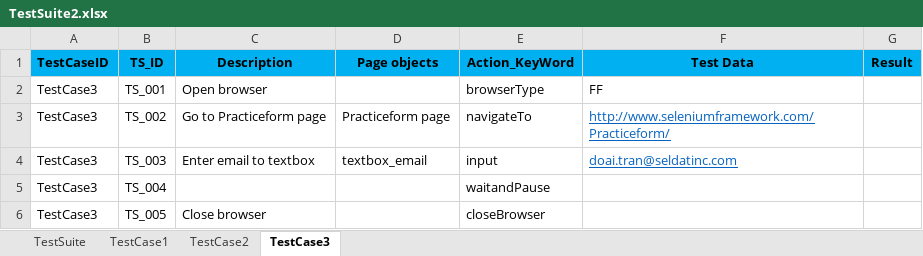
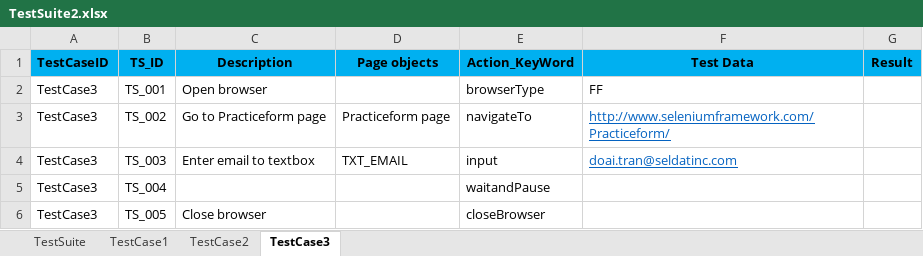
Before and after one commit to josdoaitran/Selenium_HybridFW_Java, an Excel workbook: out/production/KeyWordDriven/testing/dataEngine/TestSuite2.xlsx, sheet TestCase3, drawn as a sheet; values as stored, in another font and other column widths than the file's, no borders; the diff names each change by its address in the sheet, - before the commit and + after, or states it on an @@ line.

Commit message:
Update Object Repositories and keyword driven

```diff
--- a/out/production/KeyWordDriven/testing/dataEngine/TestSuite2.xlsx (sheet TestCase3)
+++ b/out/production/KeyWordDriven/testing/dataEngine/TestSuite2.xlsx (sheet TestCase3)
-D4 (Page objects): textbox_email
+D4 (Page objects): TXT_EMAIL
```
Also changed, not shown: sheet TestSuite, sheet TestCase1, sheet TestCase2, formulas that keep their value, charts or pictures, out/production/KeyWordDriven/testing/dataEngine/TestSuite1.xlsx, out/production/KeyWordDriven/testing/dataEngine/TestSuite3.xlsx, 18 other files.
